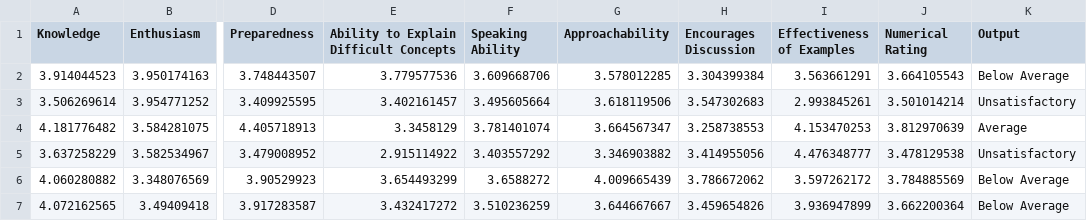
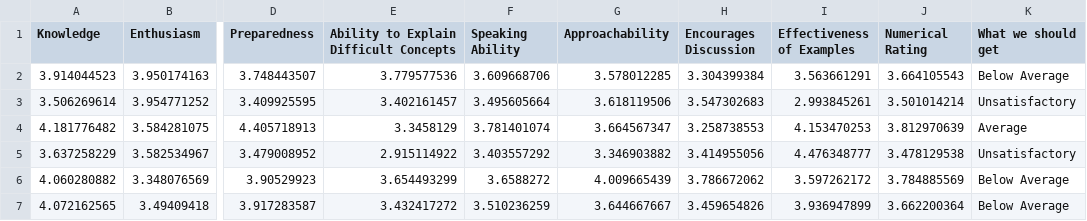
Before and after one commit to vkpallipuram/ML_Education_Services, a CSV file: testing45.csv, drawn as a sheet; only a part is shown, gaps mark what is left out; the diff names each change by its address in the sheet, - before the commit and + after, or states it on an @@ line.

```diff
--- a/testing45.csv
+++ b/testing45.csv
-K1: Output
+K1: What we should get
```
Also changed, not shown: training.csv, training90.csv, 6 other files.
